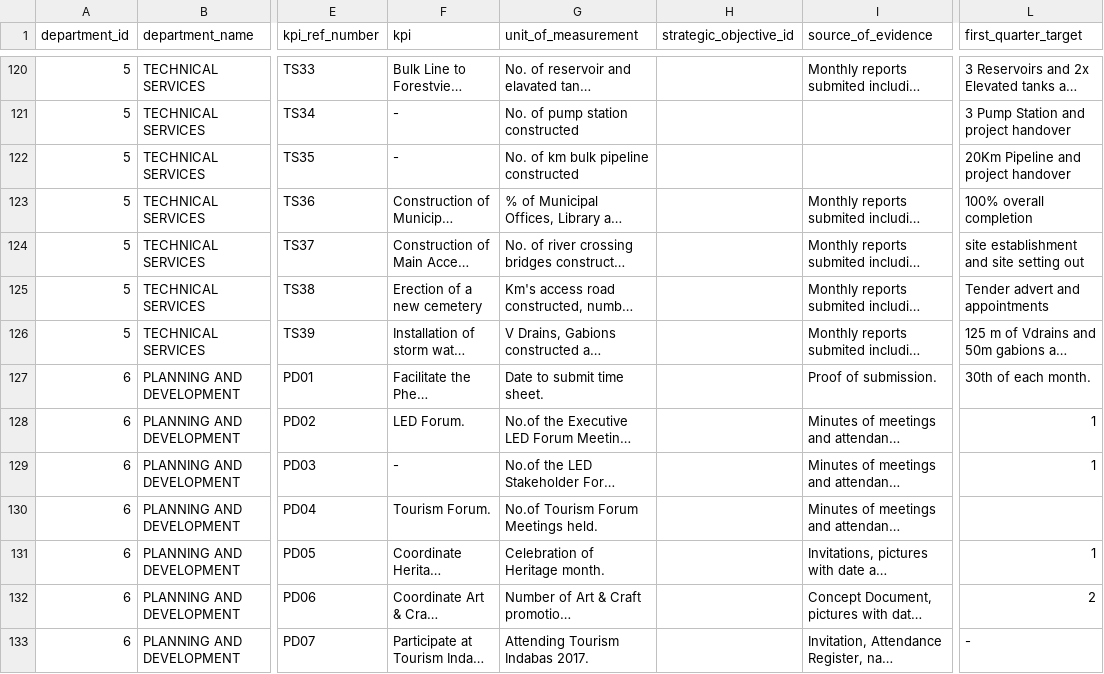
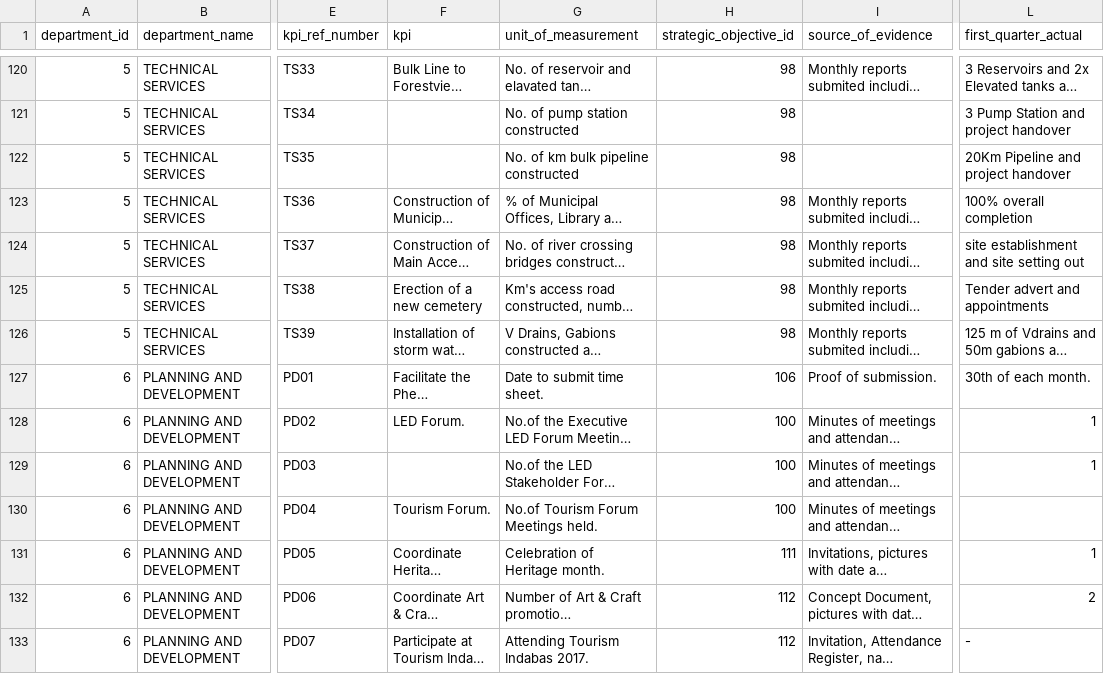
Before and after one commit to siphomsiza/noted, a CSV file: db_mkhondo/data/sdbips.csv, drawn as a sheet; only a part is shown, gaps mark what is left out; long unchanged cells end in …; the diff covers the shown part only; the diff names each change by its address in the sheet, - before the commit and + after, or states it on an @@ line.

```diff
--- a/db_mkhondo/data/sdbips.csv
+++ b/db_mkhondo/data/sdbips.csv
-L1: first_quarter_target
+L1: first_quarter_actual
-H120:H126 (strategic_objective_id): (empty)
+H120:H126 (strategic_objective_id): 98
-F121:F122 (kpi): -
+F121:F122 (kpi): (empty)
-H127 (strategic_objective_id): (empty)
+H127 (strategic_objective_id): 106
-H128:H130 (strategic_objective_id): (empty)
+H128:H130 (strategic_objective_id): 100
-F129 (kpi): -
+F129 (kpi): (empty)
-H131 (strategic_objective_id): (empty)
+H131 (strategic_objective_id): 111
-H132:H133 (strategic_objective_id): (empty)
+H132:H133 (strategic_objective_id): 112
```
Also changed, not shown: 118 edited cells elsewhere in this file, db_mkhondo/data/strategic_objectives.csv, 1 other file.
